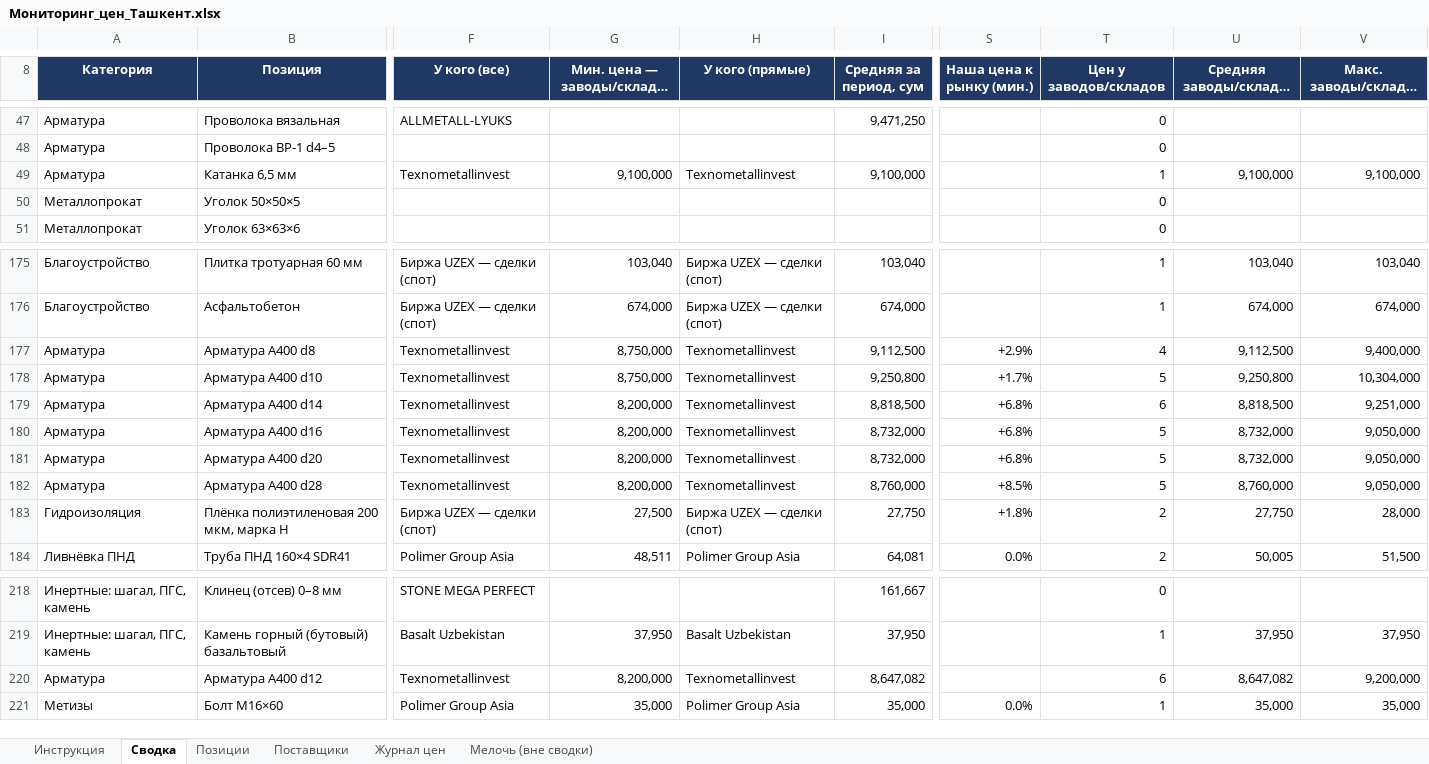
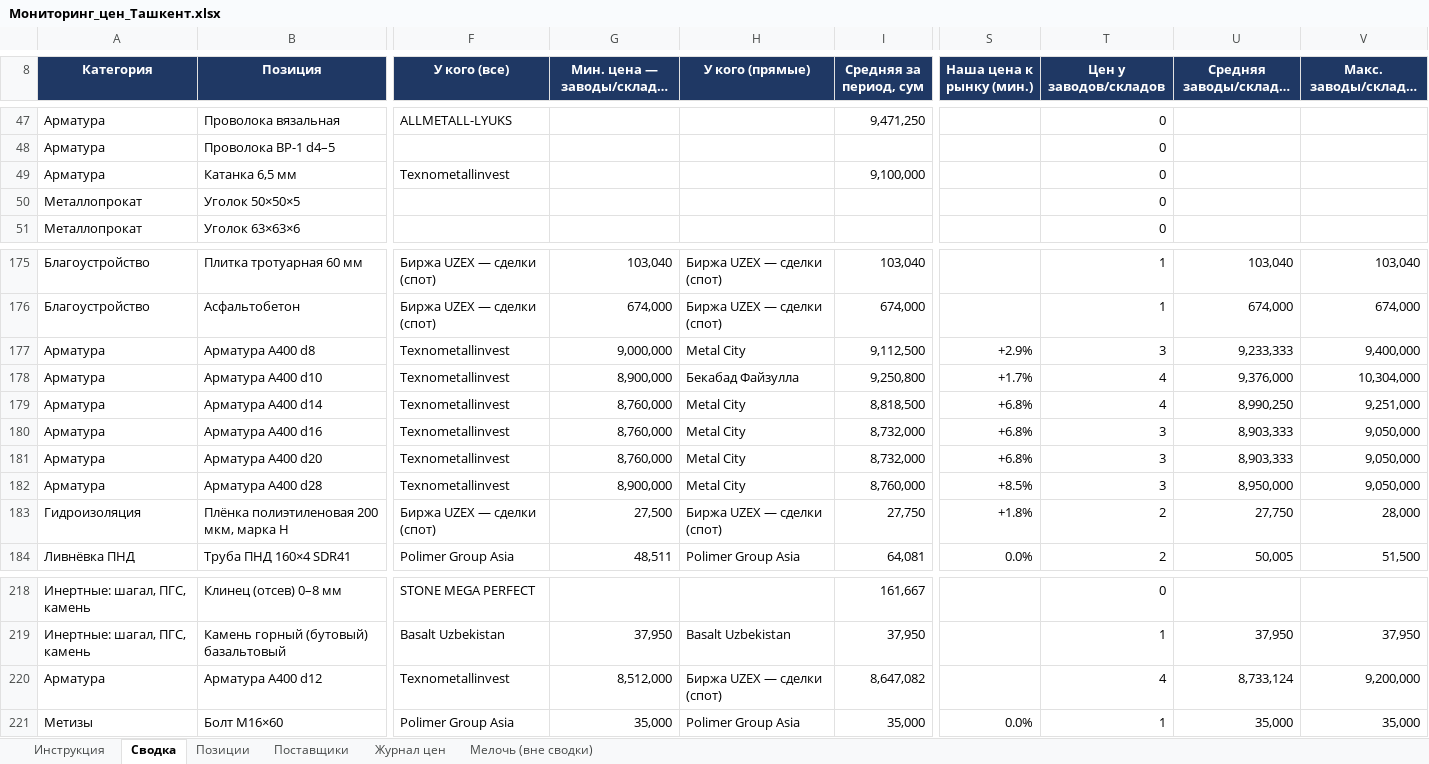
Before and after one commit to Semeev/test_seccondbrain, an Excel workbook: vault/thoughts/projects/golden-hills/Мониторинг_цен_Ташкент.xlsx, sheet Сводка, drawn as a sheet; only a part is shown, gaps mark what is left out; long unchanged cells end in …; values as stored, in another font and other column widths than the file's, no borders; conditional formats not drawn; the diff names each change by its address in the sheet, - before the commit and + after, or states it on an @@ line.

```diff
--- a/vault/thoughts/projects/golden-hills/Мониторинг_цен_Ташкент.xlsx (sheet Сводка)
+++ b/vault/thoughts/projects/golden-hills/Мониторинг_цен_Ташкент.xlsx (sheet Сводка)
-G49 (Мин. цена — заводы/склады, сум): 9,100,000
+G49 (Мин. цена — заводы/склады, сум): (empty)
-H49 (У кого (прямые)): Texnometallinvest
+H49 (У кого (прямые)): (empty)
-T49 (Цен у заводов/складов): 1
+T49 (Цен у заводов/складов): 0
-U49 (Средняя заводы/склады, сум): 9,100,000
+U49 (Средняя заводы/склады, сум): (empty)
-V49 (Макс. заводы/склады, сум): 9,100,000
+V49 (Макс. заводы/склады, сум): (empty)
-G177 (Мин. цена — заводы/склады, сум): 8,750,000
+G177 (Мин. цена — заводы/склады, сум): 9,000,000
-H177 (У кого (прямые)): Texnometallinvest
+H177 (У кого (прямые)): Metal City
-T177 (Цен у заводов/складов): 4
+T177 (Цен у заводов/складов): 3
-U177 (Средняя заводы/склады, сум): 9,112,500
+U177 (Средняя заводы/склады, сум): 9,233,333
-G178 (Мин. цена — заводы/склады, сум): 8,750,000
+G178 (Мин. цена — заводы/склады, сум): 8,900,000
-H178 (У кого (прямые)): Texnometallinvest
+H178 (У кого (прямые)): Бекабад Файзулла
-T178 (Цен у заводов/складов): 5
+T178 (Цен у заводов/складов): 4
-U178 (Средняя заводы/склады, сум): 9,250,800
+U178 (Средняя заводы/склады, сум): 9,376,000
-G179:G181 (Мин. цена — заводы/склады, сум): 8,200,000
+G179:G181 (Мин. цена — заводы/склады, сум): 8,760,000
-H179:H182 (У кого (прямые)): Texnometallinvest
+H179:H182 (У кого (прямые)): Metal City
-T179 (Цен у заводов/складов): 6
+T179 (Цен у заводов/складов): 4
-U179 (Средняя заводы/склады, сум): 8,818,500
+U179 (Средняя заводы/склады, сум): 8,990,250
-T180:T182 (Цен у заводов/складов): 5
+T180:T182 (Цен у заводов/складов): 3
-U180:U181 (Средняя заводы/склады, сум): 8,732,000
+U180:U181 (Средняя заводы/склады, сум): 8,903,333
-G182 (Мин. цена — заводы/склады, сум): 8,200,000
+G182 (Мин. цена — заводы/склады, сум): 8,900,000
-U182 (Средняя заводы/склады, сум): 8,760,000
+U182 (Средняя заводы/склады, сум): 8,950,000
-G220 (Мин. цена — заводы/склады, сум): 8,200,000
+G220 (Мин. цена — заводы/склады, сум): 8,512,000
-H220 (У кого (прямые)): Texnometallinvest
+H220 (У кого (прямые)): Биржа UZEX — сделки (спот)
-T220 (Цен у заводов/складов): 6
+T220 (Цен у заводов/складов): 4
-U220 (Средняя заводы/склады, сум): 8,647,082
+U220 (Средняя заводы/склады, сум): 8,733,124
```
Also changed, not shown: sheet Журнал цен, sheet Поставщики, hidden cells, 1 other file.
